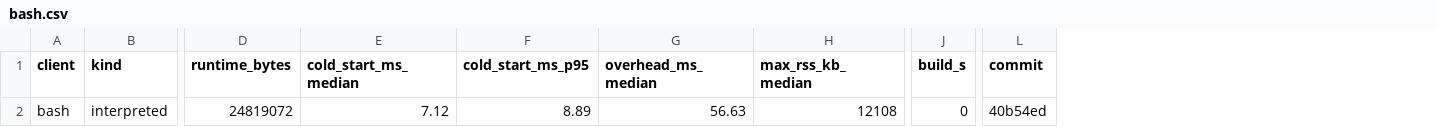
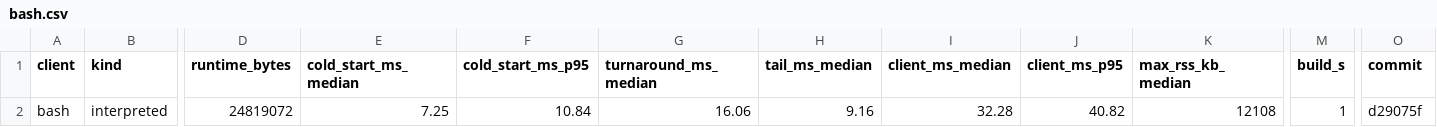
Before and after one commit to AndyCross/claude-hot-path, a CSV file: results/bash.csv, drawn as a sheet; only a part is shown, gaps mark what is left out; removed rows and columns are numbered as before the commit, all else as after; the diff names each change by its address in the sheet, - before the commit and + after, or states it on an @@ line.

```diff
--- a/results/bash.csv
+++ b/results/bash.csv
-column G (overhead_ms_median), row 2: 56.63
+column G (turnaround_ms_median), row 2: 16.06
+column H (tail_ms_median), row 2: 9.16
+column I (client_ms_median), row 2: 32.28
+column J (client_ms_p95), row 2: 40.82
-E2 (cold_start_ms_median): 7.12
+E2 (cold_start_ms_median): 7.25
-F2 (cold_start_ms_p95): 8.89
+F2 (cold_start_ms_p95): 10.84
-M2 (build_s): 0
+M2 (build_s): 1
-O2 (commit): 40b54ed
+O2 (commit): d29075f
```
Also changed, not shown: results/csharp.csv, results/go.csv, 9 other files.
